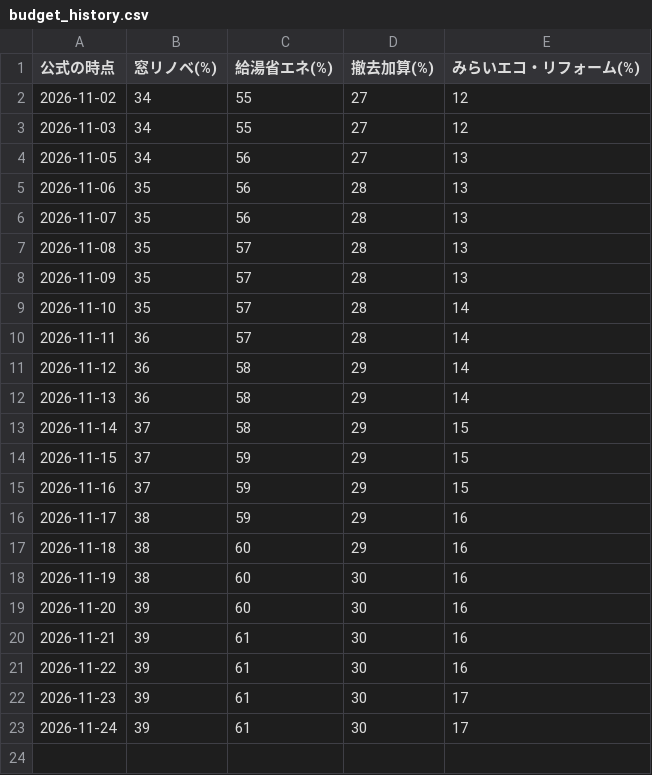
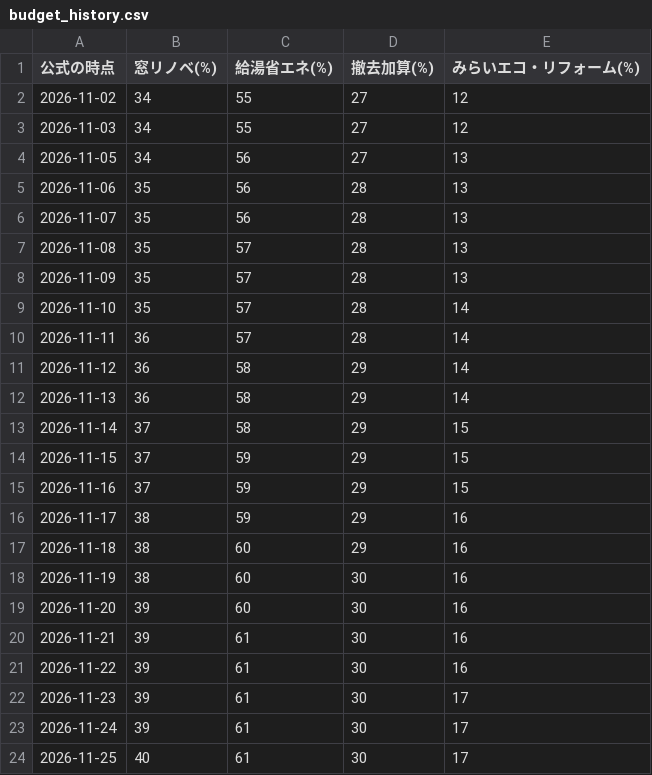
Before and after one commit to sho4special0thanks4-sketch/hojokin-search-761ec045, a CSV file: budget_history.csv, drawn as a sheet.

```diff
--- a/budget_history.csv
+++ b/budget_history.csv
@@ -23 +23,2 @@
 2026-11-24,39,61,30,17
+2026-11-25,40,61,30,17
```
Also changed, not shown: 1 other file.
